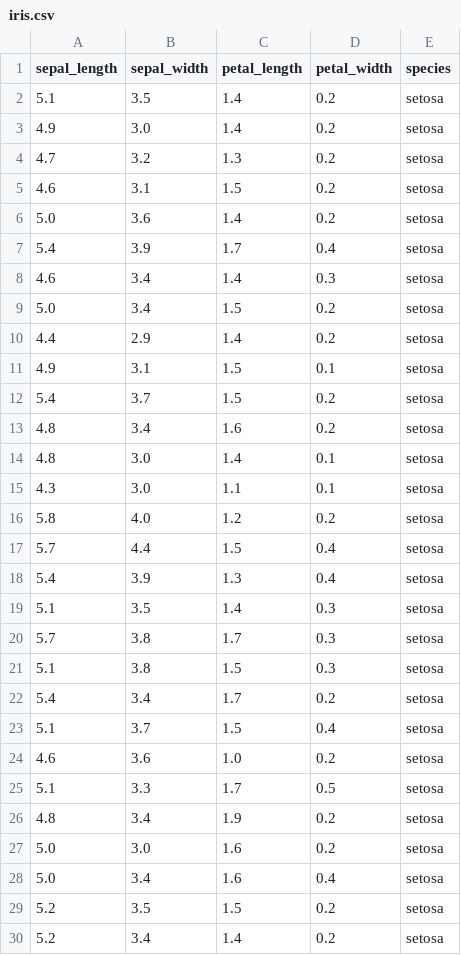
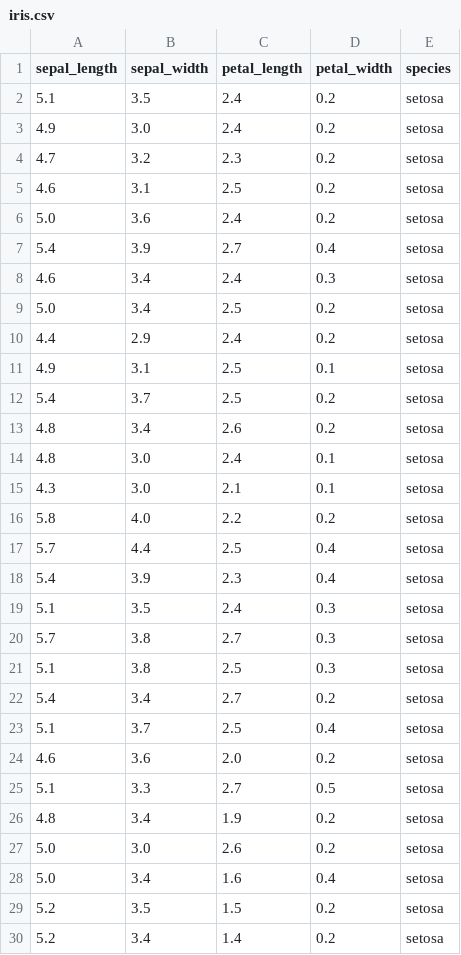
Before and after one commit to umarani14/Activity7-dataset, a CSV file: iris.csv, drawn as a sheet; only a part is shown; the diff covers the shown part only.

```diff
--- a/iris.csv
+++ b/iris.csv
@@ -1,28 +1,28 @@
 sepal_length,sepal_width,petal_length,petal_width,species
-5.1,3.5,1.4,0.2,setosa
-4.9,3.0,1.4,0.2,setosa
-4.7,3.2,1.3,0.2,setosa
-4.6,3.1,1.5,0.2,setosa
-5.0,3.6,1.4,0.2,setosa
-5.4,3.9,1.7,0.4,setosa
-4.6,3.4,1.4,0.3,setosa
-5.0,3.4,1.5,0.2,setosa
-4.4,2.9,1.4,0.2,setosa
-4.9,3.1,1.5,0.1,setosa
-5.4,3.7,1.5,0.2,setosa
-4.8,3.4,1.6,0.2,setosa
-4.8,3.0,1.4,0.1,setosa
-4.3,3.0,1.1,0.1,setosa
-5.8,4.0,1.2,0.2,setosa
-5.7,4.4,1.5,0.4,setosa
-5.4,3.9,1.3,0.4,setosa
-5.1,3.5,1.4,0.3,setosa
-5.7,3.8,1.7,0.3,setosa
-5.1,3.8,1.5,0.3,setosa
-5.4,3.4,1.7,0.2,setosa
-5.1,3.7,1.5,0.4,setosa
-4.6,3.6,1.0,0.2,setosa
-5.1,3.3,1.7,0.5,setosa
+5.1,3.5,2.4,0.2,setosa
+4.9,3.0,2.4,0.2,setosa
+4.7,3.2,2.3,0.2,setosa
+4.6,3.1,2.5,0.2,setosa
+5.0,3.6,2.4,0.2,setosa
+5.4,3.9,2.7,0.4,setosa
+4.6,3.4,2.4,0.3,setosa
+5.0,3.4,2.5,0.2,setosa
+4.4,2.9,2.4,0.2,setosa
+4.9,3.1,2.5,0.1,setosa
+5.4,3.7,2.5,0.2,setosa
+4.8,3.4,2.6,0.2,setosa
+4.8,3.0,2.4,0.1,setosa
+4.3,3.0,2.1,0.1,setosa
+5.8,4.0,2.2,0.2,setosa
+5.7,4.4,2.5,0.4,setosa
+5.4,3.9,2.3,0.4,setosa
+5.1,3.5,2.4,0.3,setosa
+5.7,3.8,2.7,0.3,setosa
+5.1,3.8,2.5,0.3,setosa
+5.4,3.4,2.7,0.2,setosa
+5.1,3.7,2.5,0.4,setosa
+4.6,3.6,2.0,0.2,setosa
+5.1,3.3,2.7,0.5,setosa
 4.8,3.4,1.9,0.2,setosa
-5.0,3.0,1.6,0.2,setosa
+5.0,3.0,2.6,0.2,setosa
 5.0,3.4,1.6,0.4,setosa
```
Also changed, not shown: 62 edited cells elsewhere in this file.
